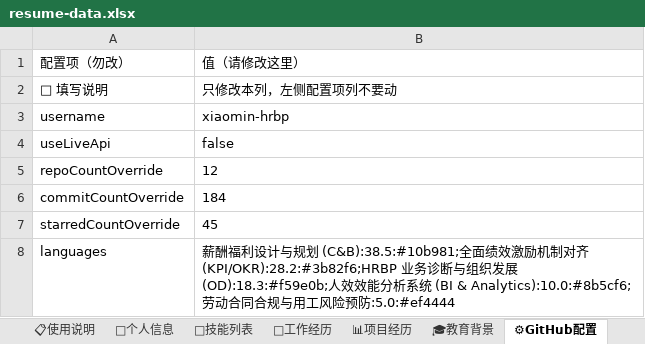
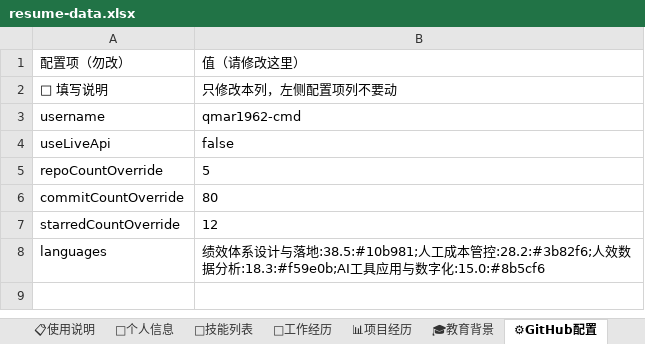
Before and after one commit to qmar1962-cmd/interactive-visual-resume, an Excel workbook: resume-data.xlsx, sheet ⚙GitHub配置, drawn as a sheet; values as stored, in another font and other column widths than the file's, no borders; the diff names each change by its address in the sheet, - before the commit and + after, or states it on an @@ line.

```diff
--- a/resume-data.xlsx (sheet ⚙GitHub配置)
+++ b/resume-data.xlsx (sheet ⚙GitHub配置)
-B3: xiaomin-hrbp
+B3: qmar1962-cmd
-B5: 12
+B5: 5
-B6: 184
+B6: 80
-B7: 45
+B7: 12
-B8: 薪酬福利设计与规划 (C&B):38.5:#10b981;全面绩效激励机制对齐 (KPI/OKR):28.2:#3b82f6;HRBP 业务诊断与组织发展 (OD):18.3:#f59e0b;人效效能分析系统 (BI & Analytics):10.0:#8b5cf6;劳动合同合规与用工风险预防:5.0:#ef4444
+B8: 绩效体系设计与落地:38.5:#10b981;人工成本管控:28.2:#3b82f6;人效数据分析:18.3:#f59e0b;AI工具应用与数字化:15.0:#8b5cf6
```
Also changed, not shown: sheet 🎯技能列表, sheet 📊项目经历, sheet 🏢工作经历, sheet 👤个人信息, sheet 🎓教育背景, 2 other files.
